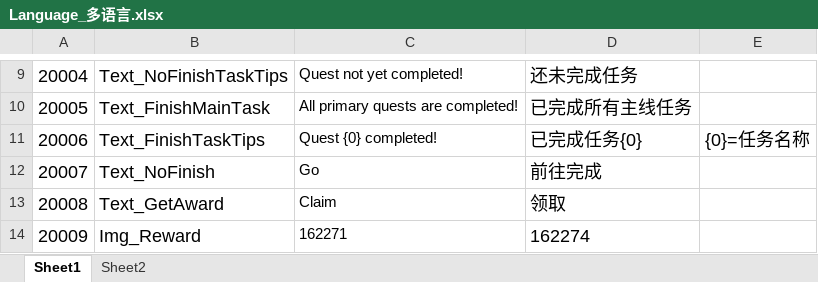
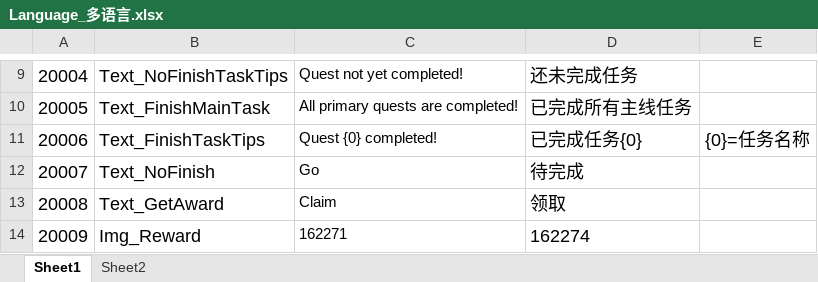
Before and after one commit to mobox-lab/dragonverse, an Excel workbook: nevergiveup/Excel/Language_多语言.xlsx, sheet Sheet1, drawn as a sheet; only a part is shown, gaps mark what is left out; values as stored, in another font and other column widths than the file's, no borders; conditional formats not drawn; the diff names each change by its address in the sheet, - before the commit and + after, or states it on an @@ line.

```diff
--- a/nevergiveup/Excel/Language_多语言.xlsx (sheet Sheet1)
+++ b/nevergiveup/Excel/Language_多语言.xlsx (sheet Sheet1)
-D12: 前往完成
+D12: 待完成
```
Also changed, not shown: 2 other files.
